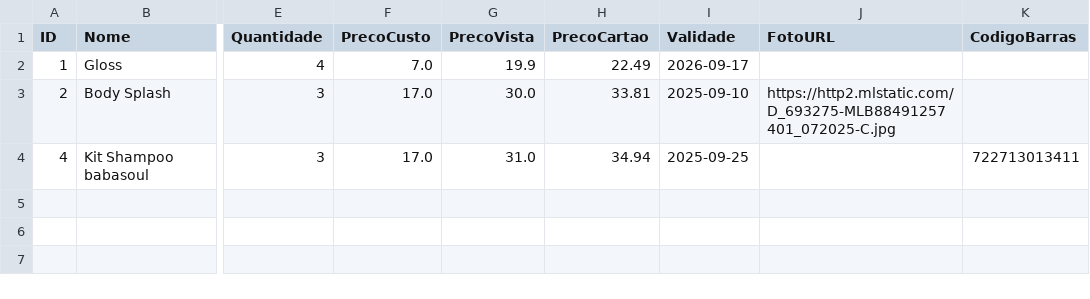
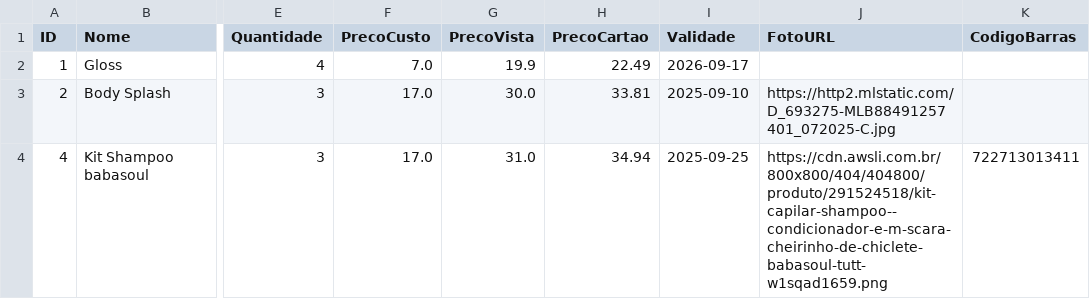
Before and after one commit to ribeiromendes5014-design/minha-loja, a CSV file: produtos.csv, drawn as a sheet; only a part is shown, gaps mark what is left out; the diff names each change by its address in the sheet, - before the commit and + after, or states it on an @@ line.

Commit message:
Atualizando produtos

```diff
--- a/produtos.csv
+++ b/produtos.csv
-J4 (FotoURL): (empty)
+J4 (FotoURL): https://cdn.awsli.com.br/800x800/404/404800/produto/291524518/kit-capilar-shampoo--condicionador-e-m-scara-cheirinho-de-chiclete-babasoul-tutt-w1sqad1659.png
```
